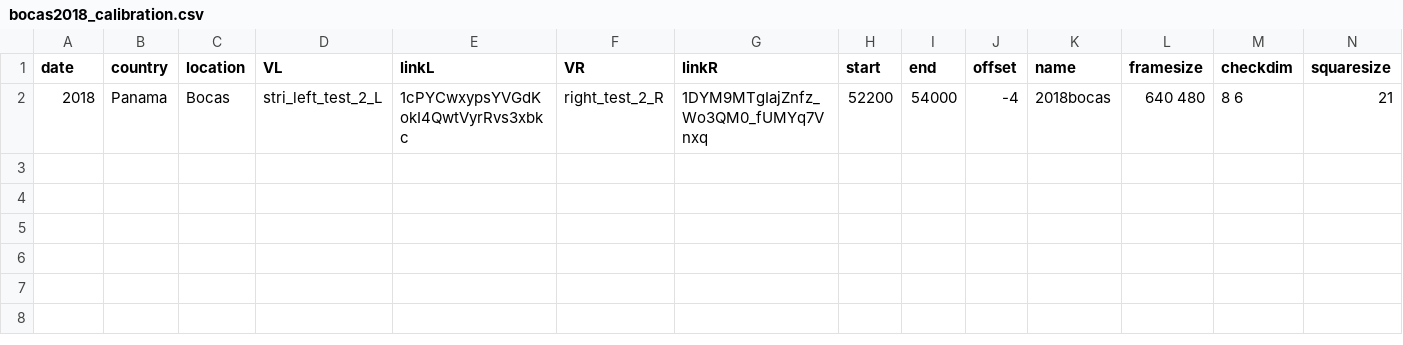
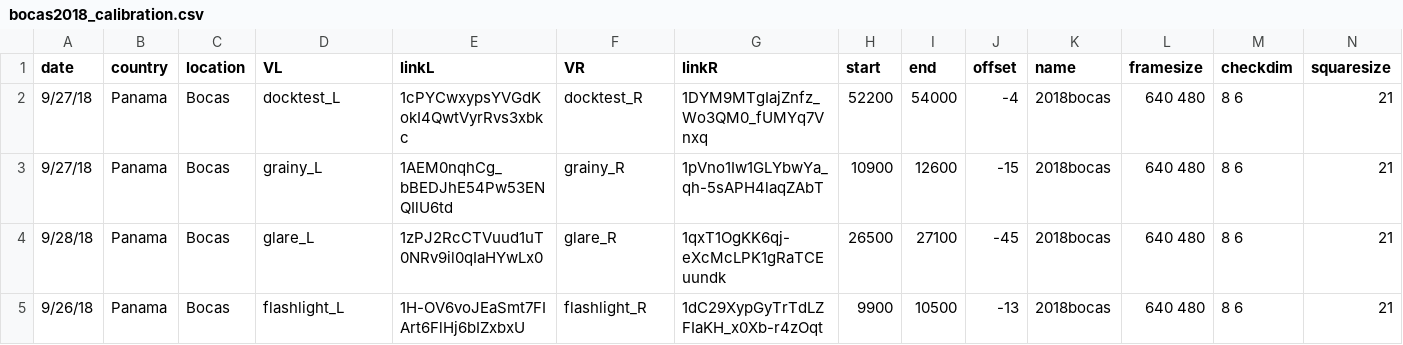
Before and after one commit to ostratodd/WALL-E, a CSV file: nextflow/data/bocas2018_calibration.csv, drawn as a sheet; only a part is shown; rows hold the shown columns only; the diff names each change by its address in the sheet, - before the commit and + after, or states it on an @@ line.

```diff
--- a/nextflow/data/bocas2018_calibration.csv
+++ b/nextflow/data/bocas2018_calibration.csv
-A2 (date): 2018
+A2 (date): 9/27/18
-D2 (VL): stri_left_test_2_L
+D2 (VL): docktest_L
-F2 (VR): right_test_2_R
+F2 (VR): docktest_R
+row 3: 9/27/18 | Panama | Bocas | grainy_L | 1AEM0nqhCg_bBEDJhE54Pw53ENQIlU6td | grainy_R | 1pVno1Iw1GLYbwYa_qh-5sAPH4laqZAbT | 10900 | 12600 | -15 | 2018bocas | 640 480 | 8 6 | 21
+row 4: 9/28/18 | Panama | Bocas | glare_L | 1zPJ2RcCTVuud1uT0NRv9il0qIaHYwLx0 | glare_R | 1qxT1OgKK6qj-eXcMcLPK1gRaTCEuundk | 26500 | 27100 | -45 | 2018bocas | 640 480 | 8 6 | 21
+row 5: 9/26/18 | Panama | Bocas | flashlight_L | 1H-OV6voJEaSmt7FIArt6FlHj6bIZxbxU | flashlight_R | 1dC29XypGyTrTdLZFIaKH_x0Xb-r4zOqt | 9900 | 10500 | -13 | 2018bocas | 640 480 | 8 6 | 21
```
Also changed, not shown: 45 other files.
